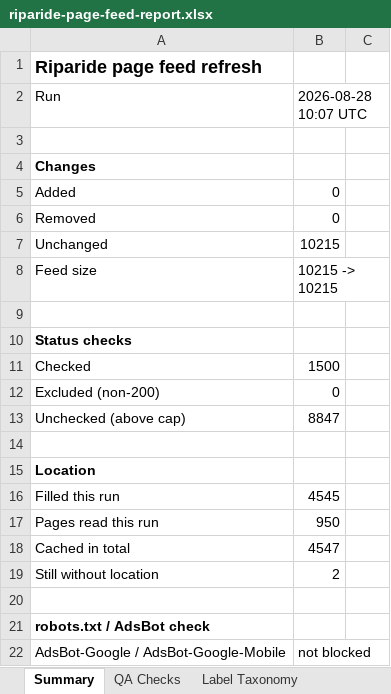
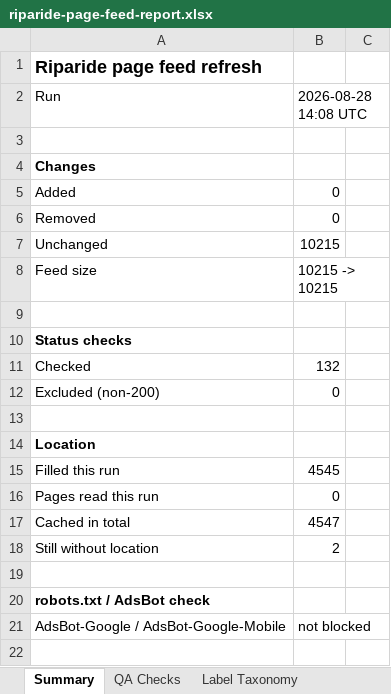
Before and after one commit to snr-growth/riparide-Page-Feeds-listings, an Excel workbook: reports/riparide-page-feed-report.xlsx, sheet Summary, drawn as a sheet; only a part is shown; the shorter side is filled out with more unchanged rows; values as stored, in another font and other column widths than the file's, no borders; removed rows and columns are numbered as before the commit, all else as after; the diff names each change by its address in the sheet, - before the commit and + after, or states it on an @@ line.

```diff
--- a/reports/riparide-page-feed-report.xlsx (sheet Summary)
+++ b/reports/riparide-page-feed-report.xlsx (sheet Summary)
-B2: 2026-08-28 10:07 UTC
+B2: 2026-08-28 14:08 UTC
-B11: 1500
+B11: 132
-row 13: Unchecked (above cap) | 8847
-B16: 950
+B16: 0
```
Also changed, not shown: 2 other files.
